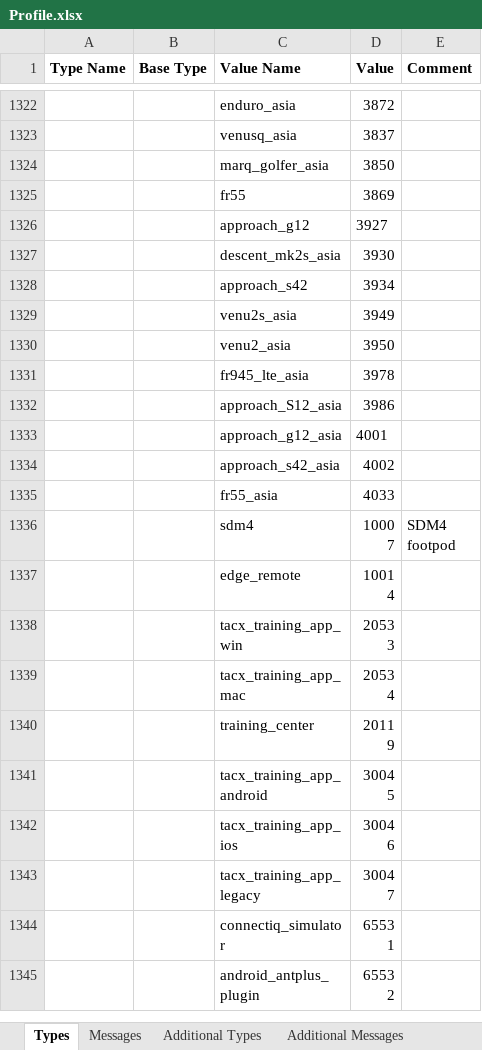
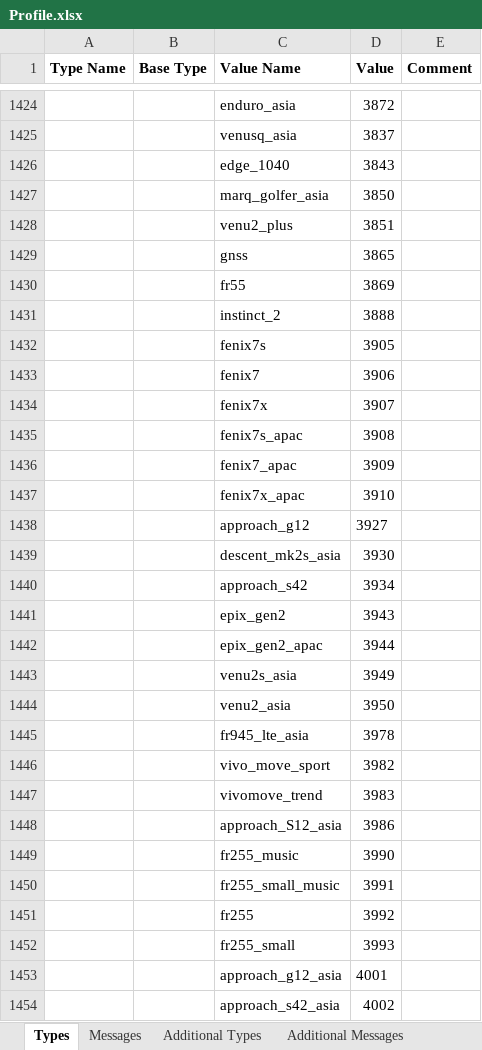
Before and after one commit to scubajorgen/FitReader, an Excel workbook: src/main/resources/Profile.xlsx, sheet Types, drawn as a sheet; only a part is shown, gaps mark what is left out; the shorter side is filled out with more unchanged rows; values as stored, in another font and other column widths than the file's, no borders; the diff covers the shown part only; the diff names each change by its address in the sheet, - before the commit and + after, or states it on an @@ line.

```diff
--- a/src/main/resources/Profile.xlsx (sheet Types)
+++ b/src/main/resources/Profile.xlsx (sheet Types)
+row 1426:  |  | edge_1040 | 3843
+row 1428:  |  | venu2_plus | 3851
+row 1429:  |  | gnss | 3865
+row 1431:  |  | instinct_2 | 3888
+row 1432:  |  | fenix7s | 3905
+row 1433:  |  | fenix7 | 3906
+row 1434:  |  | fenix7x | 3907
+row 1435:  |  | fenix7s_apac | 3908
+row 1436:  |  | fenix7_apac | 3909
+row 1437:  |  | fenix7x_apac | 3910
+row 1441:  |  | epix_gen2 | 3943
+row 1442:  |  | epix_gen2_apac | 3944
+row 1446:  |  | vivo_move_sport | 3982
+row 1447:  |  | vivomove_trend | 3983
+row 1449:  |  | fr255_music | 3990
+row 1450:  |  | fr255_small_music | 3991
+row 1451:  |  | fr255 | 3992
+row 1452:  |  | fr255_small | 3993
```
Also changed, not shown: 270 added rows and 2 edited cells elsewhere in this sheet, sheet Messages, 3 other files.
